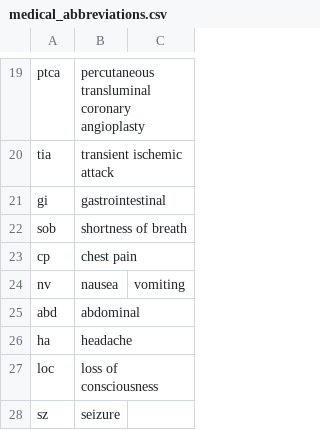
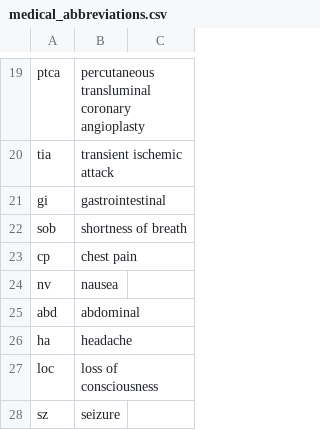
Before and after one commit to ken6411pig/805_ER, a CSV file: medical_abbreviations.csv, drawn as a sheet; only a part is shown, gaps mark what is left out.

Commit message:
Update medical_abbreviations.csv

```diff
--- a/medical_abbreviations.csv
+++ b/medical_abbreviations.csv
@@ -23,3 +23,3 @@ sob,shortness of breath
 cp,chest pain
-nv,nausea,vomiting
+nv,nausea
 abd,abdominal
```
